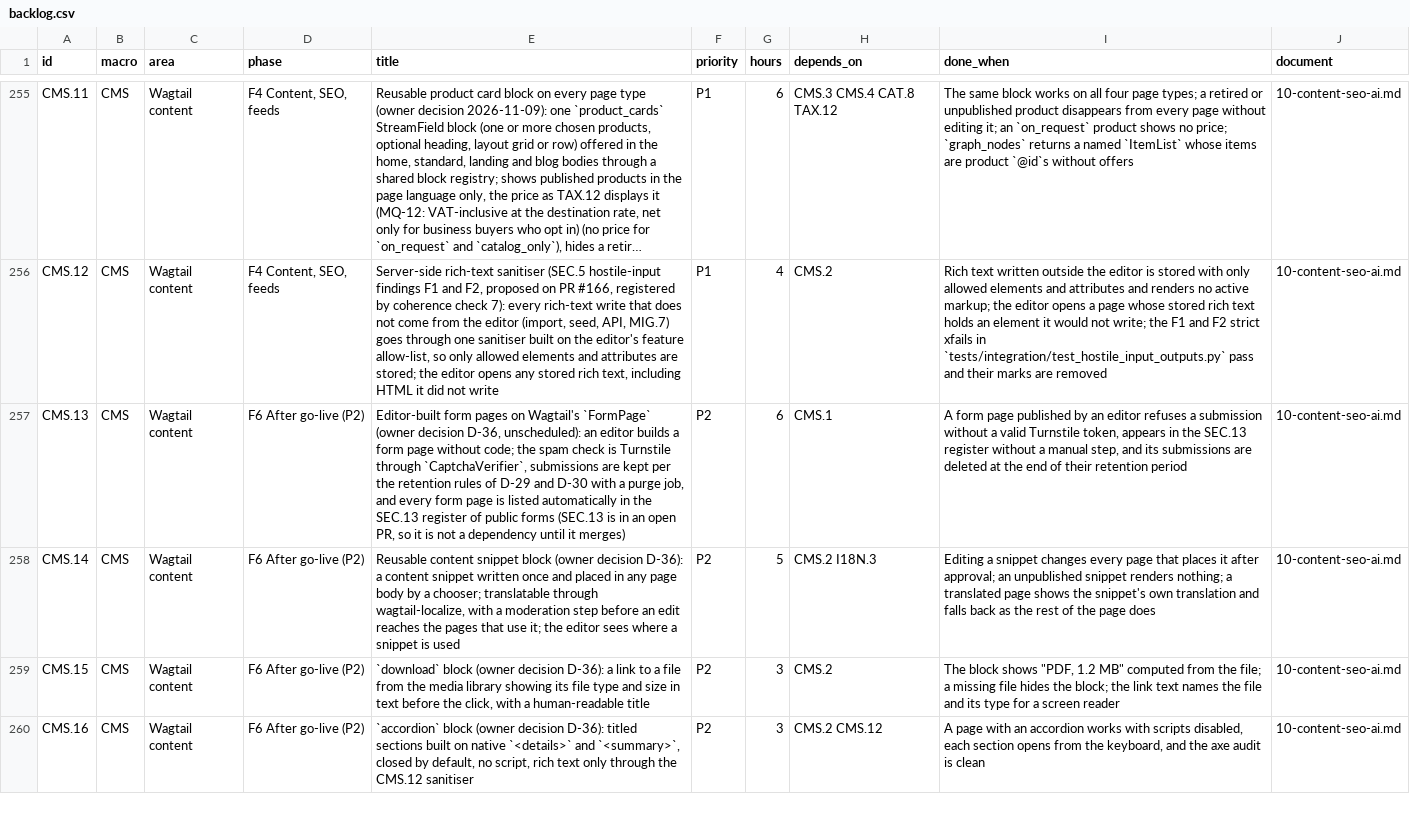
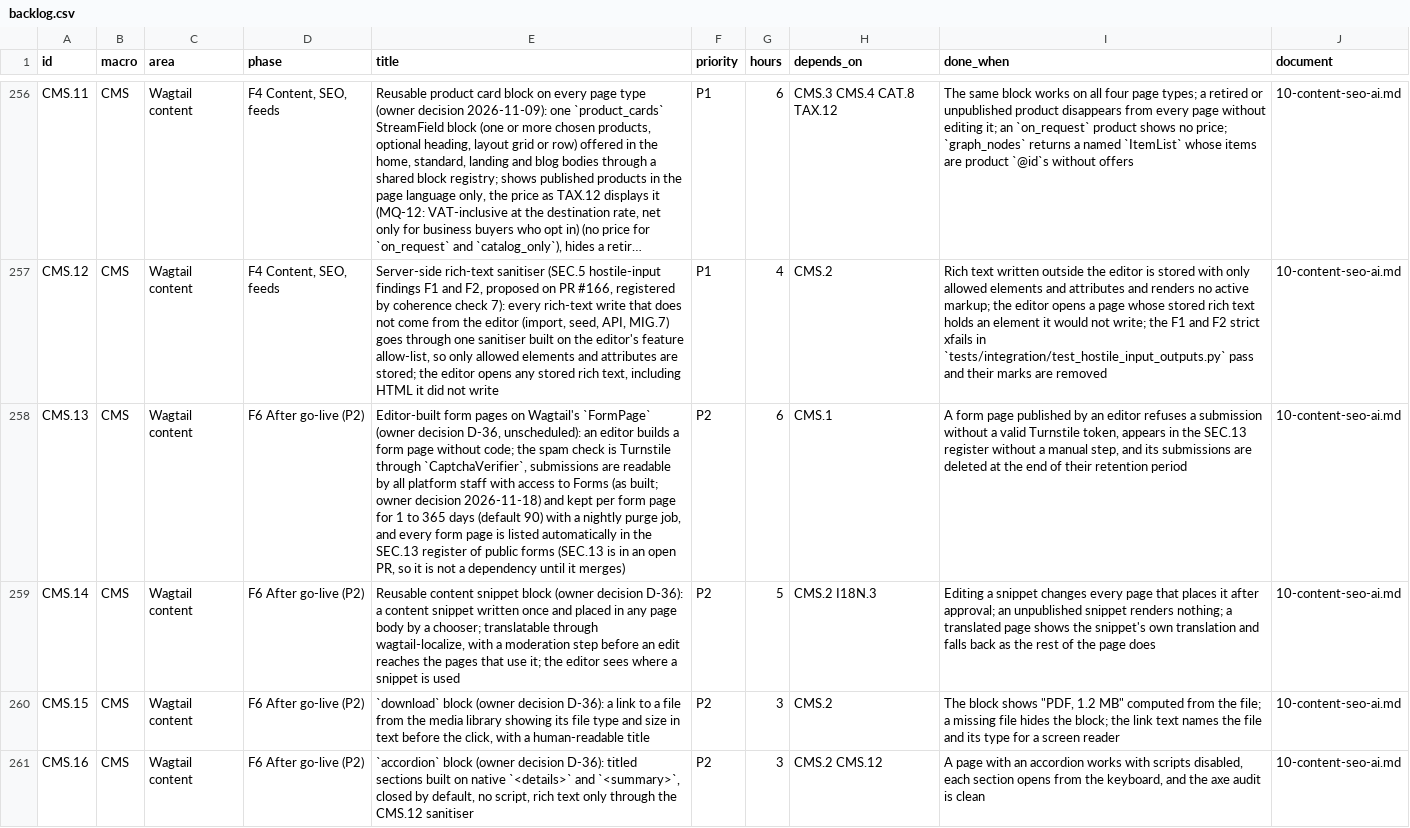
Before and after one commit to bertalan/mpmv, a CSV file: docs/spec/backlog.csv, drawn as a sheet; only a part is shown, gaps mark what is left out; long unchanged cells end in …; addresses are those after the commit; the diff covers the shown part only; the diff names each change by its address in the sheet, - before the commit and + after, or states it on an @@ line.

```diff
--- a/docs/spec/backlog.csv
+++ b/docs/spec/backlog.csv
-E258 (title): …submissions are kept per the retention rules of D-29 and D-30 with a purge job,…
+E258 (title): …submissions are readable by all platform staff with access to Forms (as built; owner decision 2026-11-18) and kept per form page for 1 to 365 days (default 90) with a nightly purge job,…
```
Also changed, not shown: 2 added rows and 10 edited cells elsewhere in this file, 7 other files.
